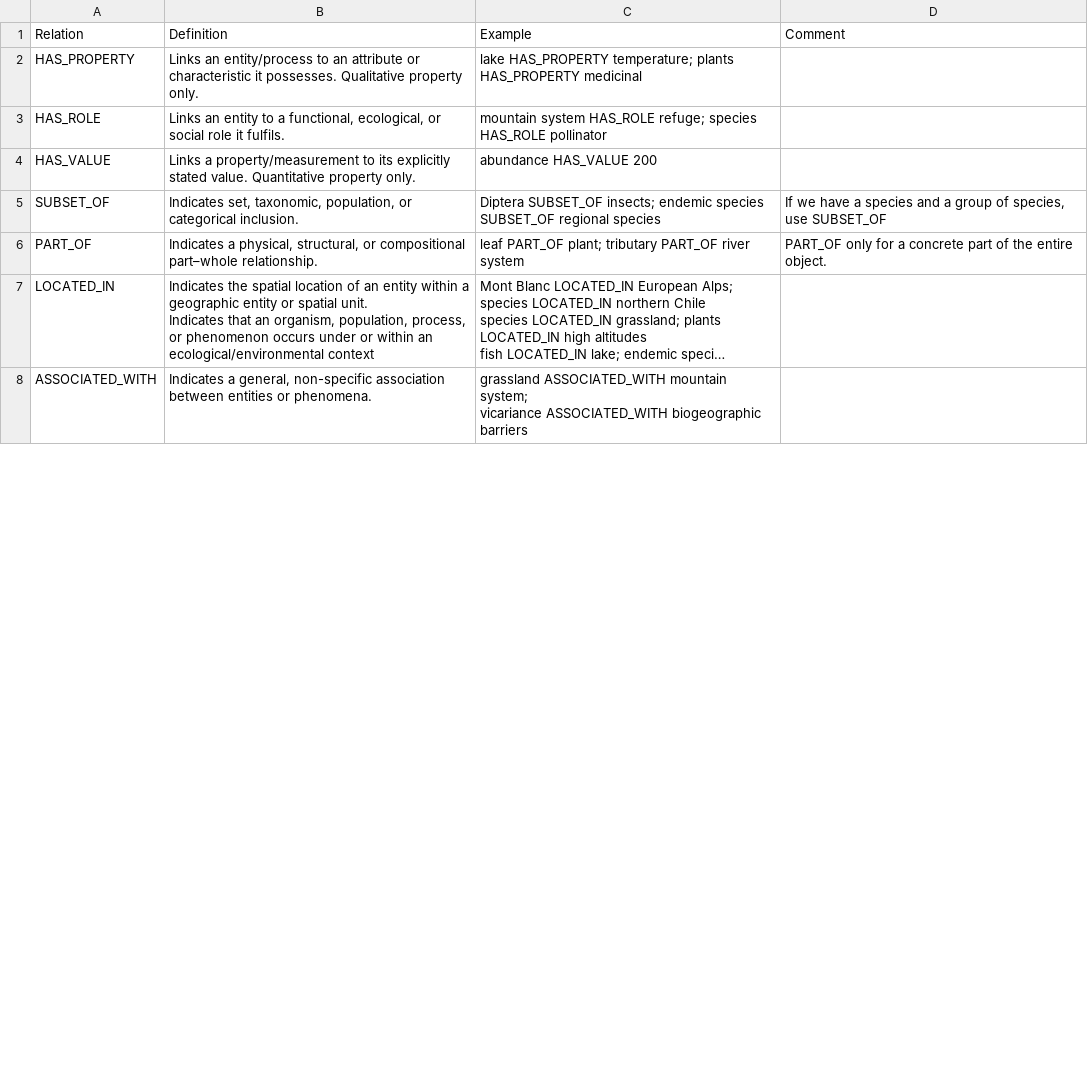
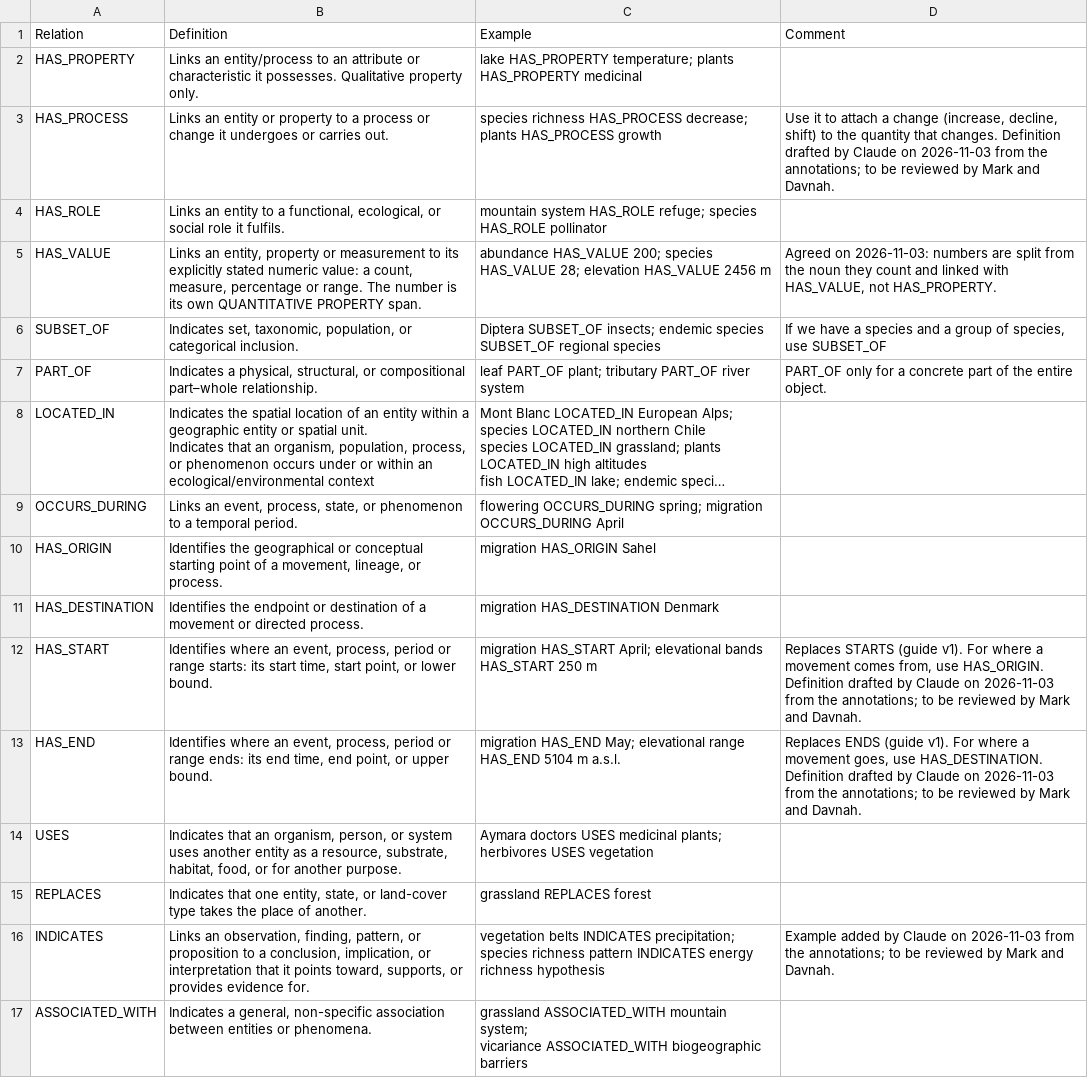
Before and after one commit to SwissDataScienceCenter/mobiko_nlp, a CSV file: src/multi_agent_annotation/Relation schema.csv, drawn as a sheet; only a part is shown; long unchanged cells end in …; addresses are those after the commit; the diff covers the shown part only; the diff names each change by its address in the sheet, - before the commit and + after, or states it on an @@ line.

```diff
--- a/src/multi_agent_annotation/Relation schema.csv
+++ b/src/multi_agent_annotation/Relation schema.csv
+row 3: HAS_PROCESS | Links an entity or property to a process or change it undergoes or carries out. | species richness HAS_PROCESS decrease; plants HAS_PROCESS growth | Use it to attach a change (increase, decline, shift) to the quantity that changes. Definition drafted by Claude on 2026-11-03 from the annotations; to be reviewed by Mark and Davnah.
-B5 (Definition): Links a property/measurement to its explicitly stated value. Quantitative property only.
+B5 (Definition): Links an entity, property or measurement to its explicitly stated numeric value: a count, measure, percentage or range. The number is its own QUANTITATIVE PROPERTY span.
-C5 (Example): abundance HAS_VALUE 200
+C5 (Example): abundance HAS_VALUE 200; species HAS_VALUE 28; elevation HAS_VALUE 2456 m
-D5 (Comment): (empty)
+D5 (Comment): Agreed on 2026-11-03: numbers are split from the noun they count and linked with HAS_VALUE, not HAS_PROPERTY.
@@ row 24 moved to row 9: OCCURS_DURING @@
@@ row 25 moved to row 10: HAS_ORIGIN @@
@@ row 26 moved to row 11: HAS_DESTINATION @@
+row 12: HAS_START | Identifies where an event, process, period or range starts: its start time, start point, or lower bound. | migration HAS_START April; elevational bands HAS_START 250 m | Replaces STARTS (guide v1). For where a movement comes from, use HAS_ORIGIN. Definition drafted by Claude on 2026-11-03 from the annotations; to be reviewed by Mark and Davnah.
+row 13: HAS_END | Identifies where an event, process, period or range ends: its end time, end point, or upper bound. | migration HAS_END May; elevational range HAS_END 5104 m a.s.l. | Replaces ENDS (guide v1). For where a movement goes, use HAS_DESTINATION. Definition drafted by Claude on 2026-11-03 from the annotations; to be reviewed by Mark and Davnah.
@@ row 9 moved to row 14: USES @@
@@ row 16 moved to row 15: REPLACES @@
+row 16: INDICATES | Links an observation, finding, pattern, or proposition to a conclusion, implication, or interpretation that it points toward, supports, or provides evidence for. | vegetation belts INDICATES precipitation; species richness pattern INDICATES energy richness hypothesis | Example added by Claude on 2026-11-03 from the annotations; to be reviewed by Mark and Davnah.
```
Also changed, not shown: 3 added rows, 14 removed rows and 5 moved rows elsewhere in this file, 6 other files.
